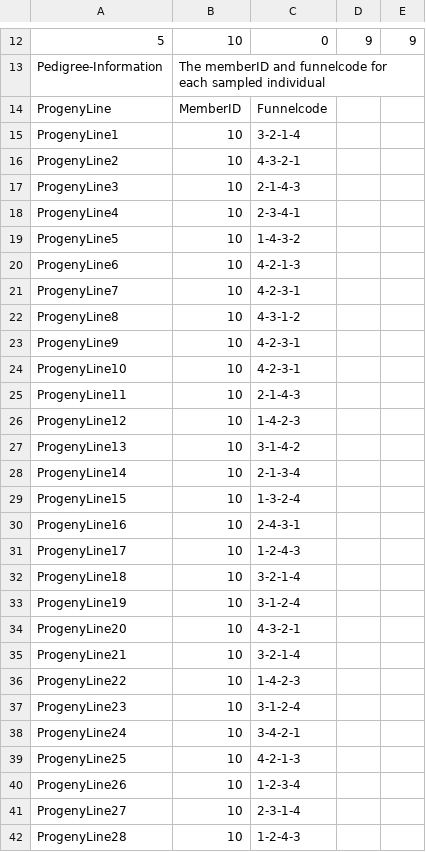
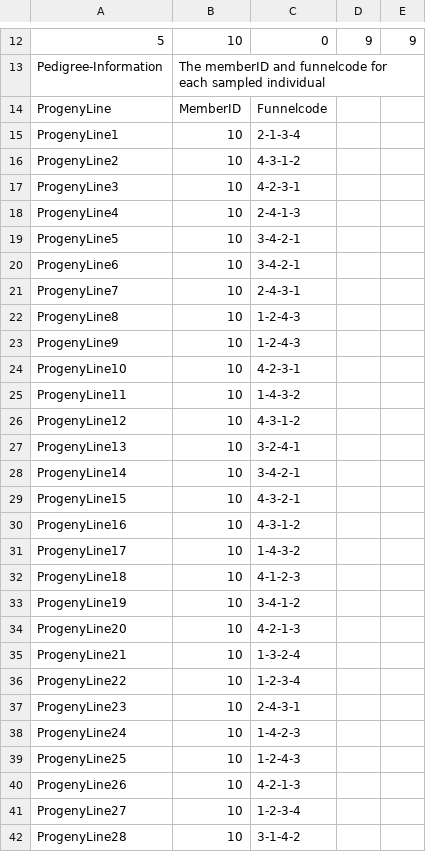
Before and after one commit to chaozhi/RABBIT, a CSV file: RABBIT_Example Scripts/Example_PedigreeInfor.csv, drawn as a sheet; only a part is shown, gaps mark what is left out; the diff covers the shown part only.

```diff
--- a/RABBIT_Example Scripts/Example_PedigreeInfor.csv
+++ b/RABBIT_Example Scripts/Example_PedigreeInfor.csv
@@ -14,29 +14,29 @@ Pedigree-Information,The memberID and funnelcode for each sampled individual
 ProgenyLine,MemberID,Funnelcode
-ProgenyLine1,10,3-2-1-4
-ProgenyLine2,10,4-3-2-1
-ProgenyLine3,10,2-1-4-3
-ProgenyLine4,10,2-3-4-1
-ProgenyLine5,10,1-4-3-2
-ProgenyLine6,10,4-2-1-3
-ProgenyLine7,10,4-2-3-1
-ProgenyLine8,10,4-3-1-2
-ProgenyLine9,10,4-2-3-1
+ProgenyLine1,10,2-1-3-4
+ProgenyLine2,10,4-3-1-2
+ProgenyLine3,10,4-2-3-1
+ProgenyLine4,10,2-4-1-3
+ProgenyLine5,10,3-4-2-1
+ProgenyLine6,10,3-4-2-1
+ProgenyLine7,10,2-4-3-1
+ProgenyLine8,10,1-2-4-3
+ProgenyLine9,10,1-2-4-3
 ProgenyLine10,10,4-2-3-1
-ProgenyLine11,10,2-1-4-3
-ProgenyLine12,10,1-4-2-3
-ProgenyLine13,10,3-1-4-2
-ProgenyLine14,10,2-1-3-4
-ProgenyLine15,10,1-3-2-4
-ProgenyLine16,10,2-4-3-1
-ProgenyLine17,10,1-2-4-3
-ProgenyLine18,10,3-2-1-4
-ProgenyLine19,10,3-1-2-4
-ProgenyLine20,10,4-3-2-1
-ProgenyLine21,10,3-2-1-4
-ProgenyLine22,10,1-4-2-3
-ProgenyLine23,10,3-1-2-4
-ProgenyLine24,10,3-4-2-1
-ProgenyLine25,10,4-2-1-3
-ProgenyLine26,10,1-2-3-4
-ProgenyLine27,10,2-3-1-4
-ProgenyLine28,10,1-2-4-3
+ProgenyLine11,10,1-4-3-2
+ProgenyLine12,10,4-3-1-2
+ProgenyLine13,10,3-2-4-1
+ProgenyLine14,10,3-4-2-1
+ProgenyLine15,10,4-3-2-1
+ProgenyLine16,10,4-3-1-2
+ProgenyLine17,10,1-4-3-2
+ProgenyLine18,10,4-1-2-3
+ProgenyLine19,10,3-4-1-2
+ProgenyLine20,10,4-2-1-3
+ProgenyLine21,10,1-3-2-4
+ProgenyLine22,10,1-2-3-4
+ProgenyLine23,10,2-4-3-1
+ProgenyLine24,10,1-4-2-3
+ProgenyLine25,10,1-2-4-3
+ProgenyLine26,10,4-2-1-3
+ProgenyLine27,10,1-2-3-4
+ProgenyLine28,10,3-1-4-2
```
Also changed, not shown: 69 edited cells elsewhere in this file, RABBIT_Example Scripts/Example_ObservedGenotype.csv, RABBIT_Example Scripts/Example_TrueValues_Diplotype.csv, 29 other files.
